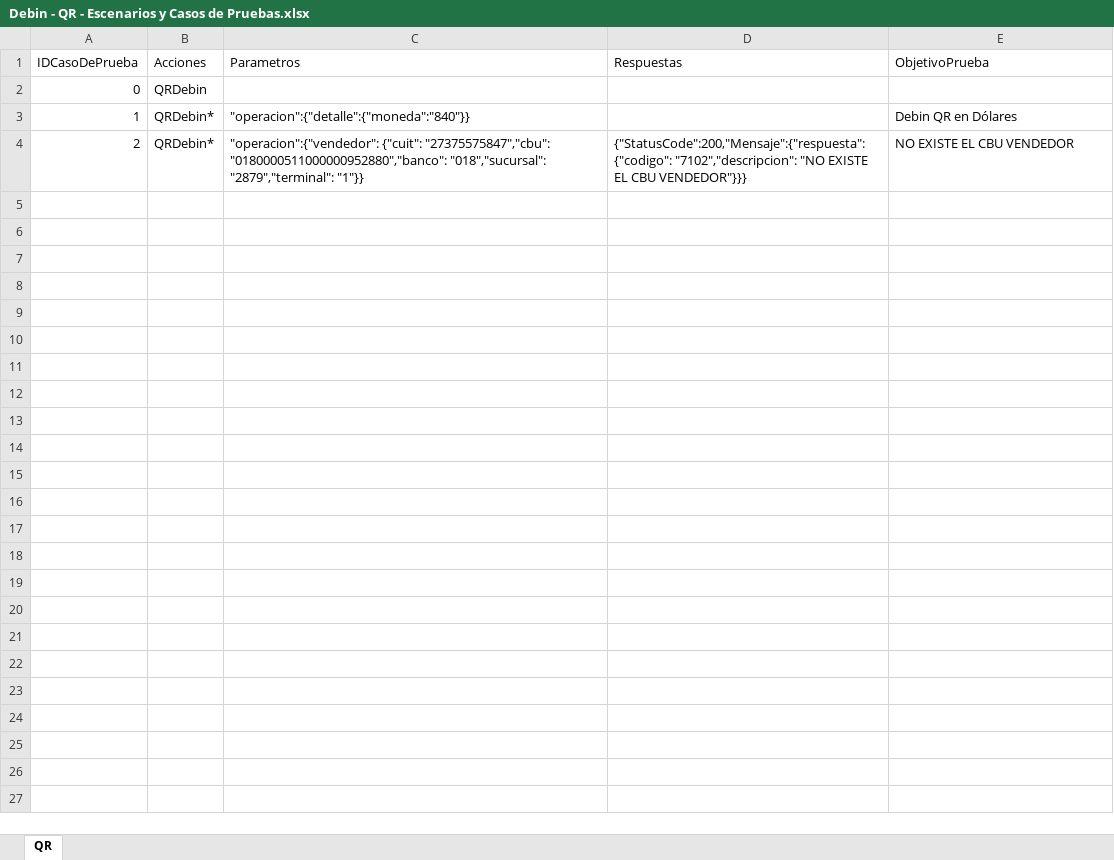
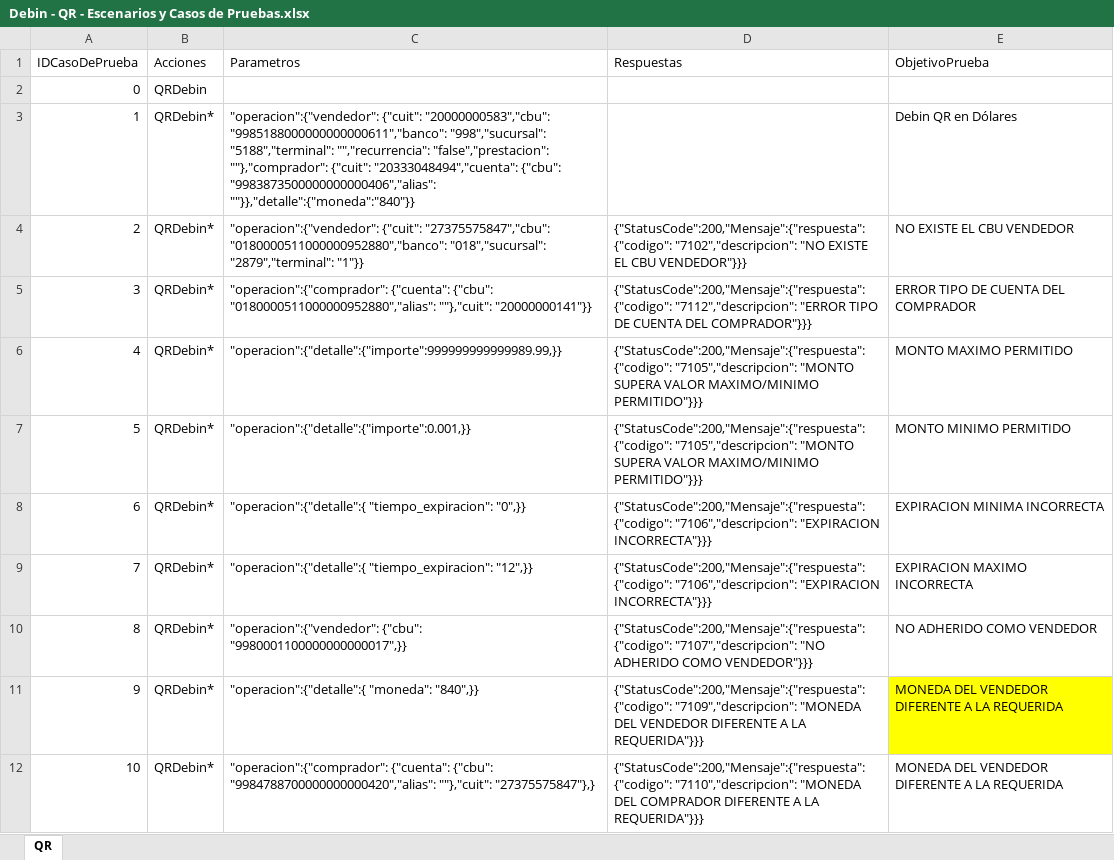
Before and after one commit to lucasacostabosch/Inazuma-Debin, an Excel workbook: Ambiente/Debin - QR - Escenarios y Casos de Pruebas.xlsx, sheet QR, drawn as a sheet; only a part is shown; values as stored, in another font and other column widths than the file's, no borders; the diff covers the shown part only; the diff names each change by its address in the sheet, - before the commit and + after, or states it on an @@ line.

Commit message:
Escenarios de DebinQR

```diff
--- a/Ambiente/Debin - QR - Escenarios y Casos de Pruebas.xlsx (sheet QR)
+++ b/Ambiente/Debin - QR - Escenarios y Casos de Pruebas.xlsx (sheet QR)
-C3 (Parametros): "operacion":{"detalle":{"moneda":"840"}}
+C3 (Parametros): "operacion":{"vendedor": {"cuit": "20000000583","cbu": "9985188000000000000611","banco": "998","sucursal": "5188","terminal": "","recurrencia": "false","prestacion": ""},"comprador": {"cuit": "20333048494","cuenta": {"cbu": "9983873500000000000406","alias": ""}},"detalle":{"moneda":"840"}}
+row 5: 3 | QRDebin* | "operacion":{"comprador": {"cuenta": {"cbu": "0180000511000000952880","alias": ""},"cuit": "20000000141"}} | {"StatusCode":200,"Mensaje":{"respuesta": {"codigo": "7112","descripcion": "ERROR TIPO DE CUENTA DEL COMPRADOR"}}} | ERROR TIPO DE CUENTA DEL COMPRADOR
+row 6: 4 | QRDebin* | "operacion":{"detalle":{"importe":999999999999989.99,}} | {"StatusCode":200,"Mensaje":{"respuesta": {"codigo": "7105","descripcion": "MONTO SUPERA VALOR MAXIMO/MINIMO PERMITIDO"}}} | MONTO MAXIMO PERMITIDO
+row 7: 5 | QRDebin* | "operacion":{"detalle":{"importe":0.001,}} | {"StatusCode":200,"Mensaje":{"respuesta": {"codigo": "7105","descripcion": "MONTO SUPERA VALOR MAXIMO/MINIMO PERMITIDO"}}} | MONTO MINIMO PERMITIDO
+row 8: 6 | QRDebin* | "operacion":{"detalle":{ "tiempo_expiracion": "0",}} | {"StatusCode":200,"Mensaje":{"respuesta": {"codigo": "7106","descripcion": "EXPIRACION INCORRECTA"}}} | EXPIRACION MINIMA INCORRECTA
+row 9: 7 | QRDebin* | "operacion":{"detalle":{ "tiempo_expiracion": "12",}} | {"StatusCode":200,"Mensaje":{"respuesta": {"codigo": "7106","descripcion": "EXPIRACION INCORRECTA"}}} | EXPIRACION MAXIMO INCORRECTA
+row 10: 8 | QRDebin* | "operacion":{"vendedor": {"cbu": "9980001100000000000017",}} | {"StatusCode":200,"Mensaje":{"respuesta": {"codigo": "7107","descripcion": "NO ADHERIDO COMO VENDEDOR"}}} | NO ADHERIDO COMO VENDEDOR
+row 11: 9 | QRDebin* | "operacion":{"detalle":{ "moneda": "840",}} | {"StatusCode":200,"Mensaje":{"respuesta": {"codigo": "7109","descripcion": "MONEDA DEL VENDEDOR DIFERENTE A LA REQUERIDA"}}} | MONEDA DEL VENDEDOR DIFERENTE A LA REQUERIDA
+row 12: 10 | QRDebin* | "operacion":{"comprador": {"cuenta": {"cbu": "9984788700000000000420","alias": ""},"cuit": "27375575847"},} | {"StatusCode":200,"Mensaje":{"respuesta": {"codigo": "7110","descripcion": "MONEDA DEL COMPRADOR DIFERENTE A LA REQUERIDA"}}} | MONEDA DEL VENDEDOR DIFERENTE A LA REQUERIDA
```
Also changed, not shown: 36 added rows elsewhere in this sheet, 6 other files.
